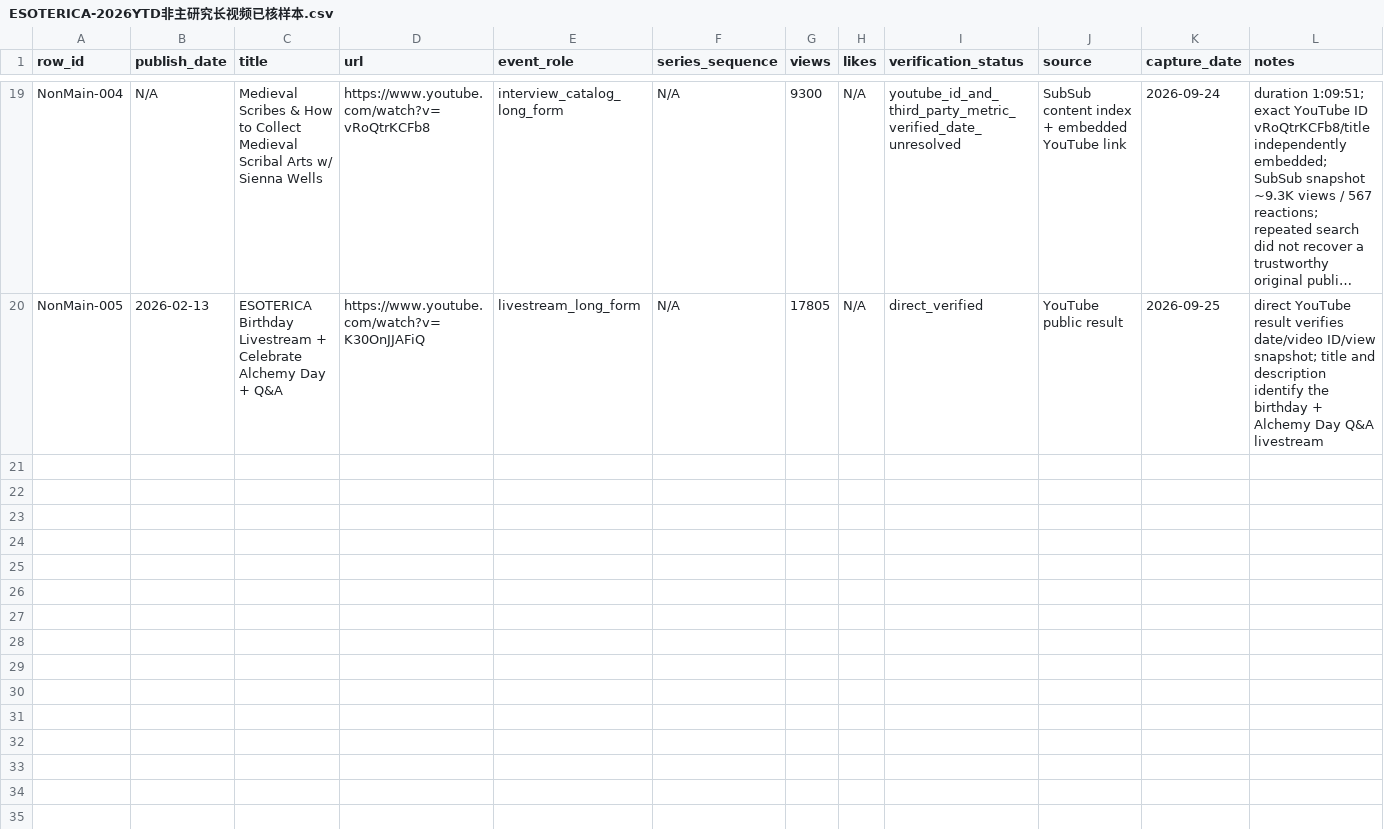
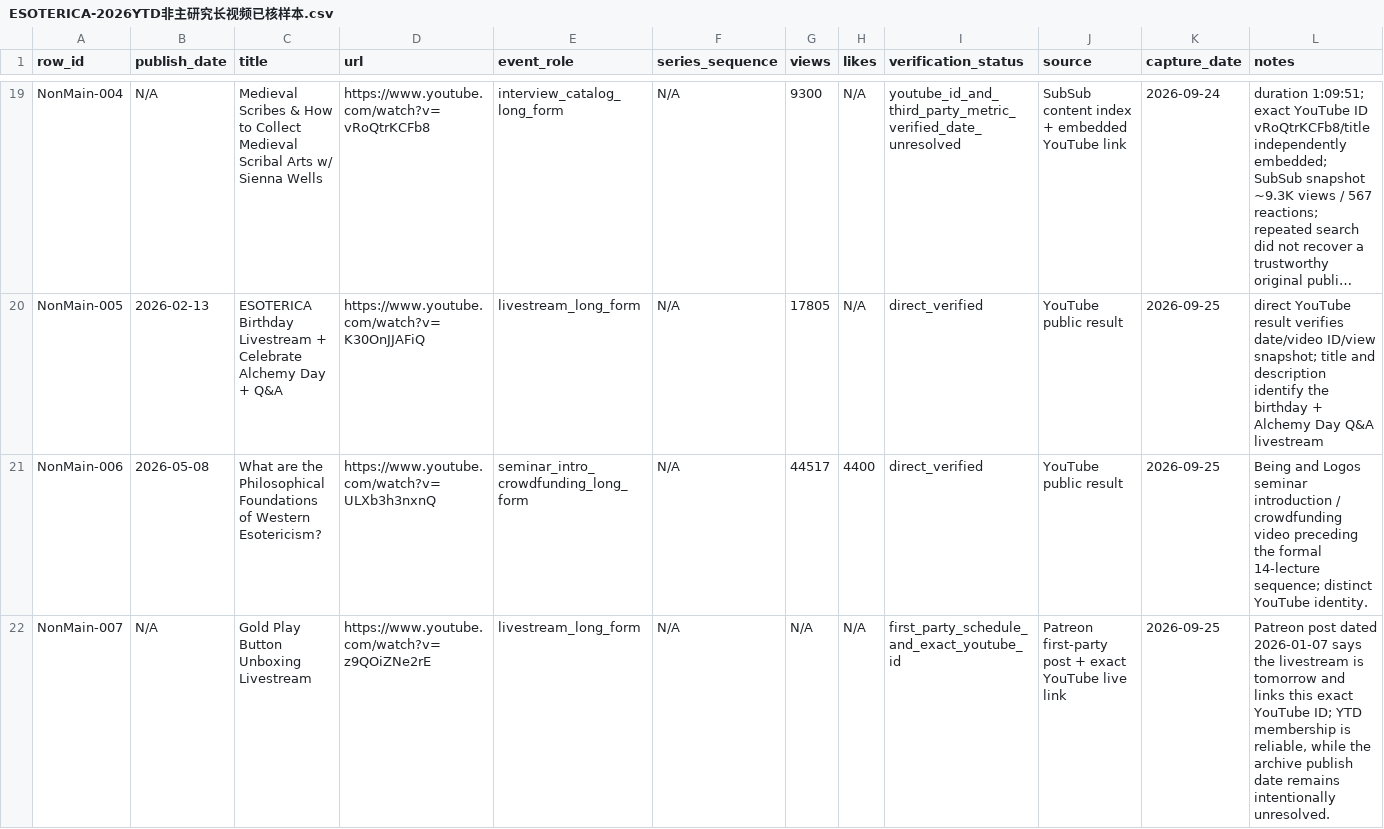
Before and after one commit to suxiaoyuan443-boop/suen-system, a CSV file: 08-动态运行/对标数据/ESOTERICA-2026YTD非主研究长视频已核样本.csv, drawn as a sheet; only a part is shown, gaps mark what is left out; long unchanged cells end in …; the diff names each change by its address in the sheet, - before the commit and + after, or states it on an @@ line.

Commit message:
benchmark: add ESOTERICA seminar intro and Gold Play Button livestream identities

```diff
--- a/08-动态运行/对标数据/ESOTERICA-2026YTD非主研究长视频已核样本.csv
+++ b/08-动态运行/对标数据/ESOTERICA-2026YTD非主研究长视频已核样本.csv
+row 21: NonMain-006 | 2026-05-08 | What are the Philosophical Foundations of Western Esotericism? | https://www.youtube.com/watch?v=ULXb3h3nxnQ | seminar_intro_crowdfunding_long_form | N/A | 44517 | 4400 | direct_verified | YouTube public result | 2026-09-25 | Being and Logos seminar introduction / crowdfunding video preceding the formal 14-lecture sequence; distinct YouTube identity.
+row 22: NonMain-007 | N/A | Gold Play Button Unboxing Livestream | https://www.youtube.com/watch?v=z9QOiZNe2rE | livestream_long_form | N/A | N/A | N/A | first_party_schedule_and_exact_youtube_id | Patreon first-party post + exact YouTube live link | 2026-09-25 | Patreon post dated 2026-01-07 says the livestream is tomorrow and links this exact YouTube ID; YTD membership is reliable, while the archive publish date remains intentionally unresolved.
```
